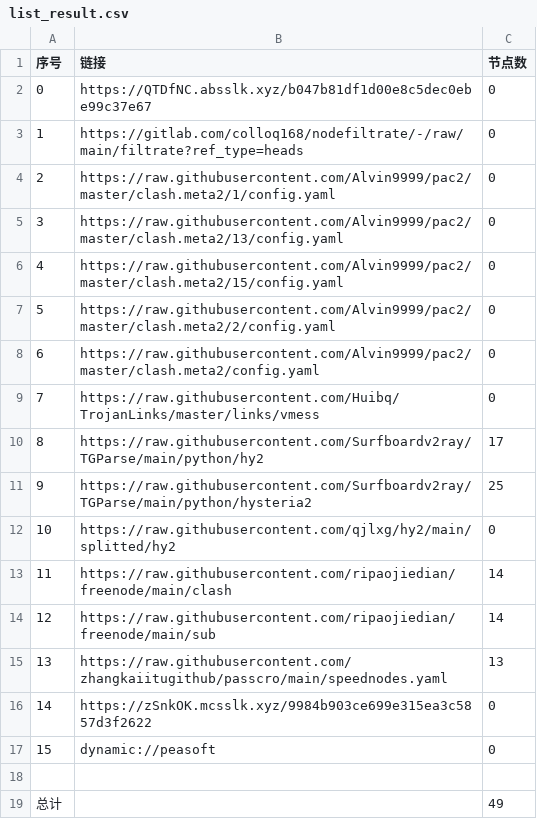
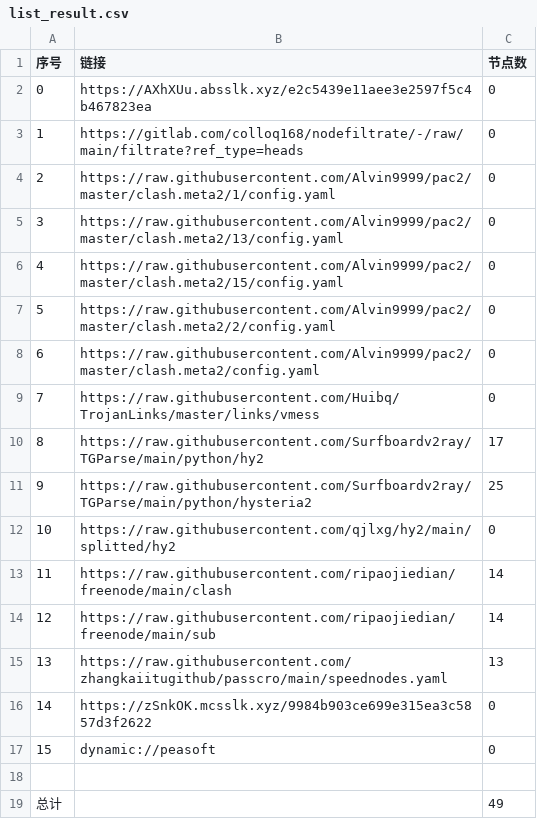
Before and after one commit to xiao33521/AutoMergePublicNodes33521, a CSV file: list_result.csv, drawn as a sheet.

```diff
--- a/list_result.csv
+++ b/list_result.csv
@@ -1,3 +1,3 @@
 序号,链接,节点数
-0,https://QTDfNC.absslk.xyz/b047b81df1d00e8c5dec0ebe99c37e67,0
+0,https://AXhXUu.absslk.xyz/e2c5439e11aee3e2597f5c4b467823ea,0
 1,https://gitlab.com/colloq168/nodefiltrate/-/raw/main/filtrate?ref_type=heads,0
```
Also changed, not shown: 3 other files.
